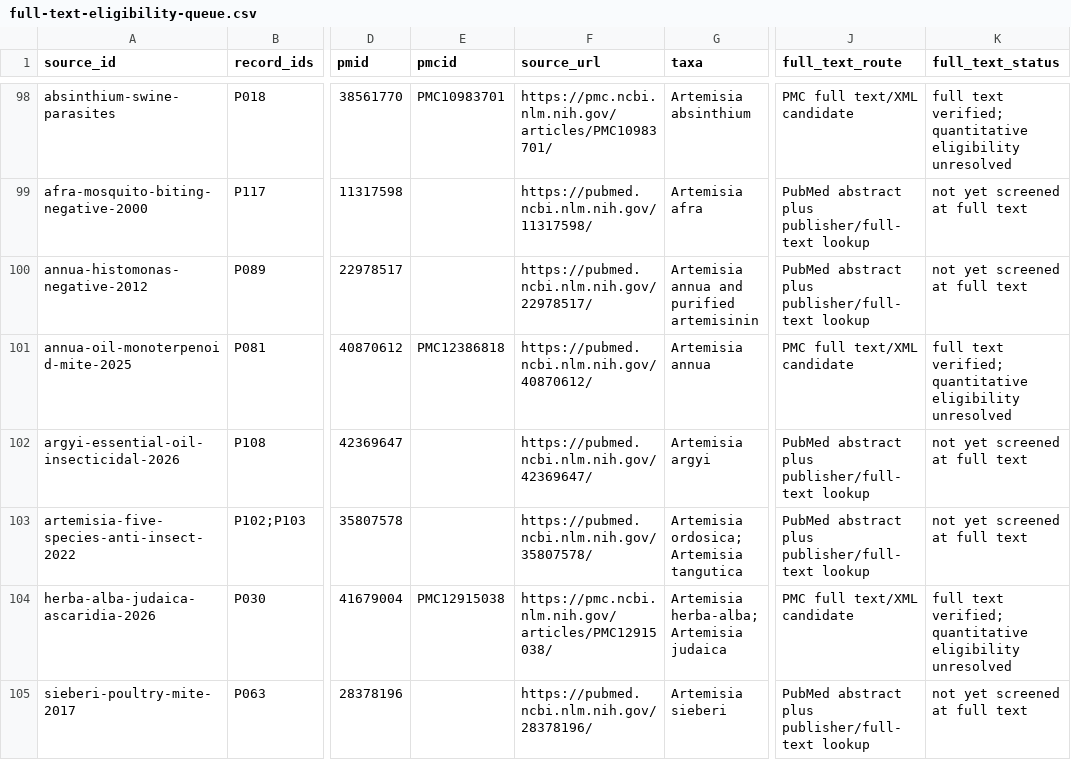
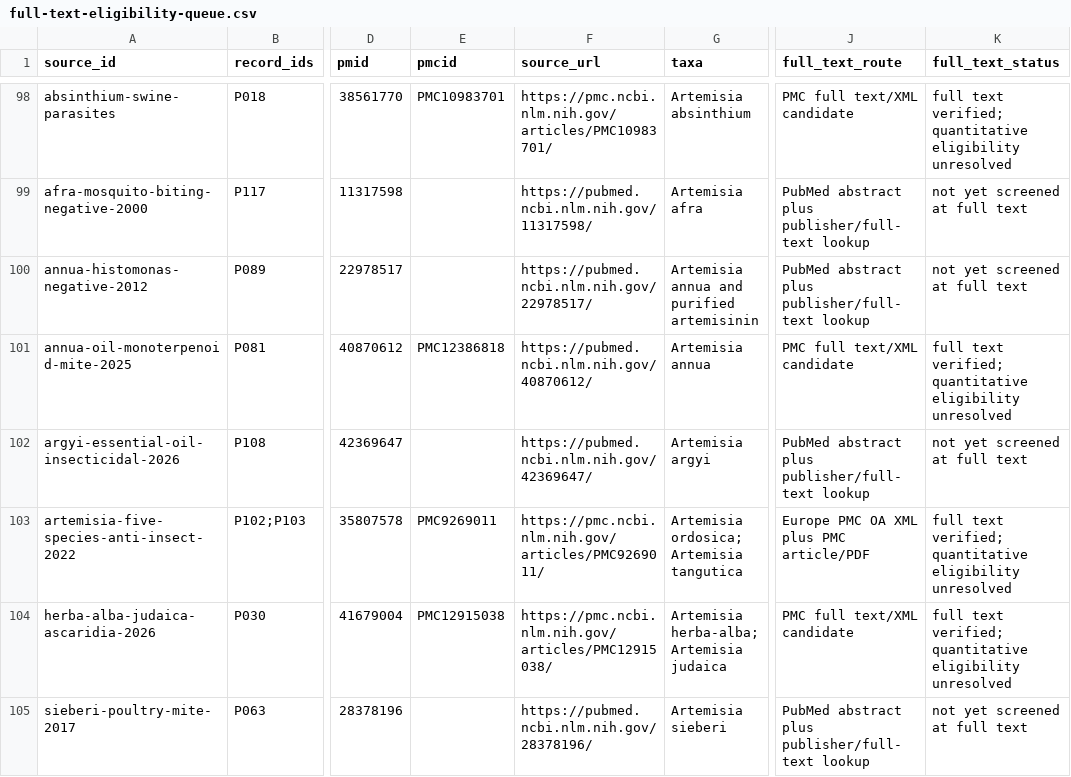
Before and after one commit to dcmcshan/artemisia, a CSV file: manuscript/full-text-eligibility-queue.csv, drawn as a sheet; only a part is shown, gaps mark what is left out; the diff covers the shown part only; the diff names each change by its address in the sheet, - before the commit and + after, or states it on an @@ line.

```diff
--- a/manuscript/full-text-eligibility-queue.csv
+++ b/manuscript/full-text-eligibility-queue.csv
-E103 (pmcid): (empty)
+E103 (pmcid): PMC9269011
-F103 (source_url): https://pubmed.ncbi.nlm.nih.gov/35807578/
+F103 (source_url): https://pmc.ncbi.nlm.nih.gov/articles/PMC9269011/
-J103 (full_text_route): PubMed abstract plus publisher/full-text lookup
+J103 (full_text_route): Europe PMC OA XML plus PMC article/PDF
-K103 (full_text_status): not yet screened at full text
+K103 (full_text_status): full text verified; quantitative eligibility unresolved
```
Also changed, not shown: 16 edited cells elsewhere in this file, manuscript/claim-audit.csv, 13 other files.
